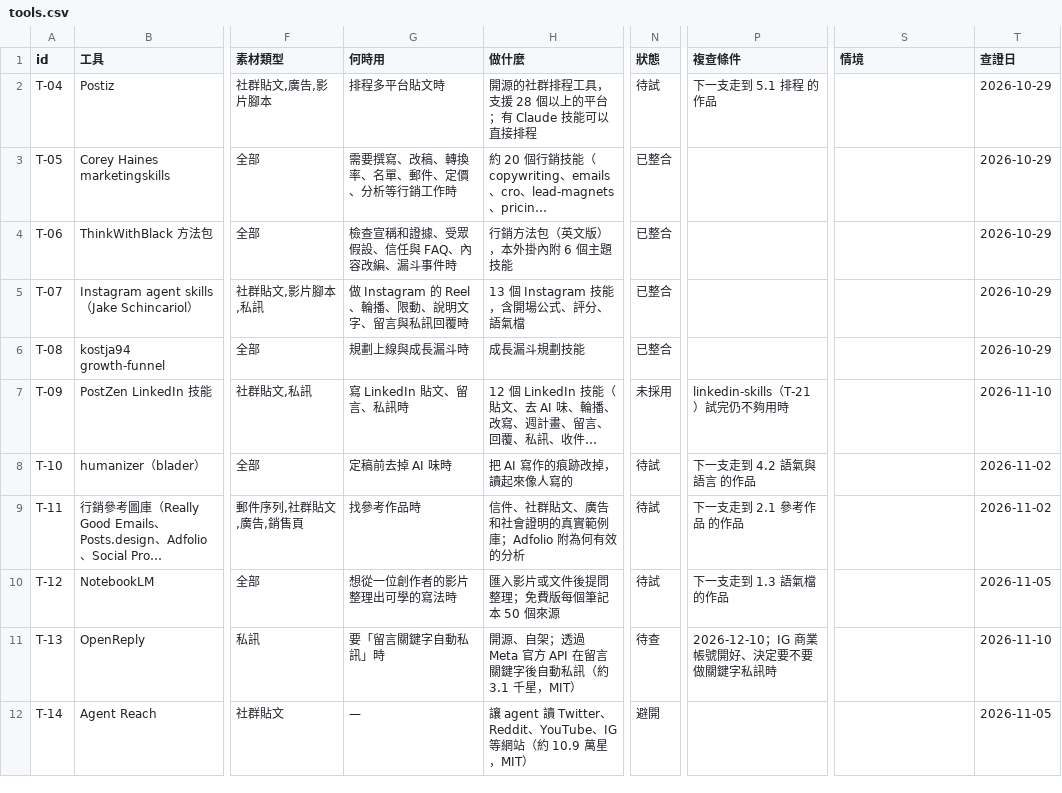
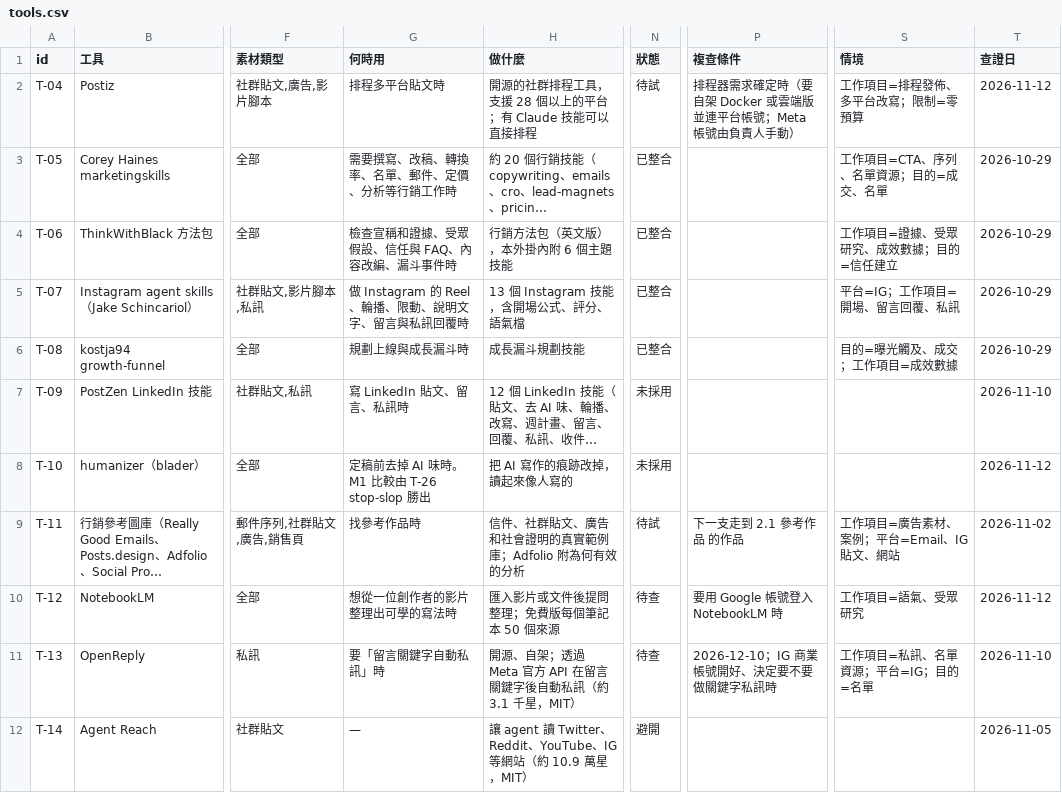
Before and after one commit to mick3412/marketing-playbook, a CSV file: data/tools.csv, drawn as a sheet; only a part is shown, gaps mark what is left out; long unchanged cells end in …; the diff covers the shown part only; the diff names each change by its address in the sheet, - before the commit and + after, or states it on an @@ line.

```diff
--- a/data/tools.csv
+++ b/data/tools.csv
-P2 (複查條件): 下一支走到 5.1 排程 的作品
+P2 (複查條件): 排程器需求確定時（要自架 Docker 或雲端版並連平台帳號；Meta 帳號由負責人手動）
-S2 (情境): (empty)
+S2 (情境): 工作項目=排程發佈、多平台改寫；限制=零預算
-T2 (查證日): 2026-10-29
+T2 (查證日): 2026-11-12
-S3 (情境): (empty)
+S3 (情境): 工作項目=CTA、序列、名單資源；目的=成交、名單
-S4 (情境): (empty)
+S4 (情境): 工作項目=證據、受眾研究、成效數據；目的=信任建立
-S5 (情境): (empty)
+S5 (情境): 平台=IG；工作項目=開場、留言回覆、私訊
-S6 (情境): (empty)
+S6 (情境): 目的=曝光觸及、成交；工作項目=成效數據
-P7 (複查條件): linkedin-skills（T-21）試完仍不夠用時
+P7 (複查條件): (empty)
-G8 (何時用): 定稿前去掉 AI 味時
+G8 (何時用): 定稿前去掉 AI 味時。M1 比較由 T-26 stop-slop 勝出
-N8 (狀態): 待試
+N8 (狀態): 未採用
-P8 (複查條件): 下一支走到 4.2 語氣與語言 的作品
+P8 (複查條件): (empty)
-T8 (查證日): 2026-11-02
+T8 (查證日): 2026-11-12
-S9 (情境): (empty)
+S9 (情境): 工作項目=廣告素材、案例；平台=Email、IG 貼文、網站
-N10 (狀態): 待試
+N10 (狀態): 待查
-P10 (複查條件): 下一支走到 1.3 語氣檔 的作品
+P10 (複查條件): 要用 Google 帳號登入 NotebookLM 時
-S10 (情境): (empty)
+S10 (情境): 工作項目=語氣、受眾研究
-T10 (查證日): 2026-11-05
+T10 (查證日): 2026-11-12
-S11 (情境): (empty)
+S11 (情境): 工作項目=私訊、名單資源；平台=IG；目的=名單
```
Also changed, not shown: 20 edited cells elsewhere in this file, data/entries.csv, data/recipes.csv, 13 other files.
